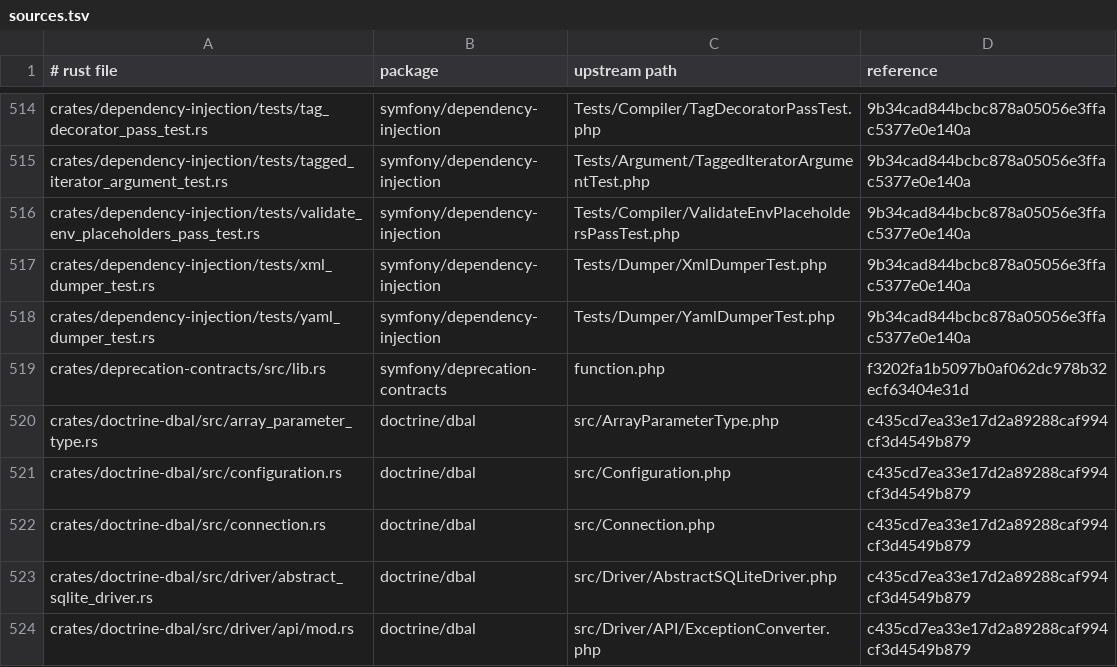
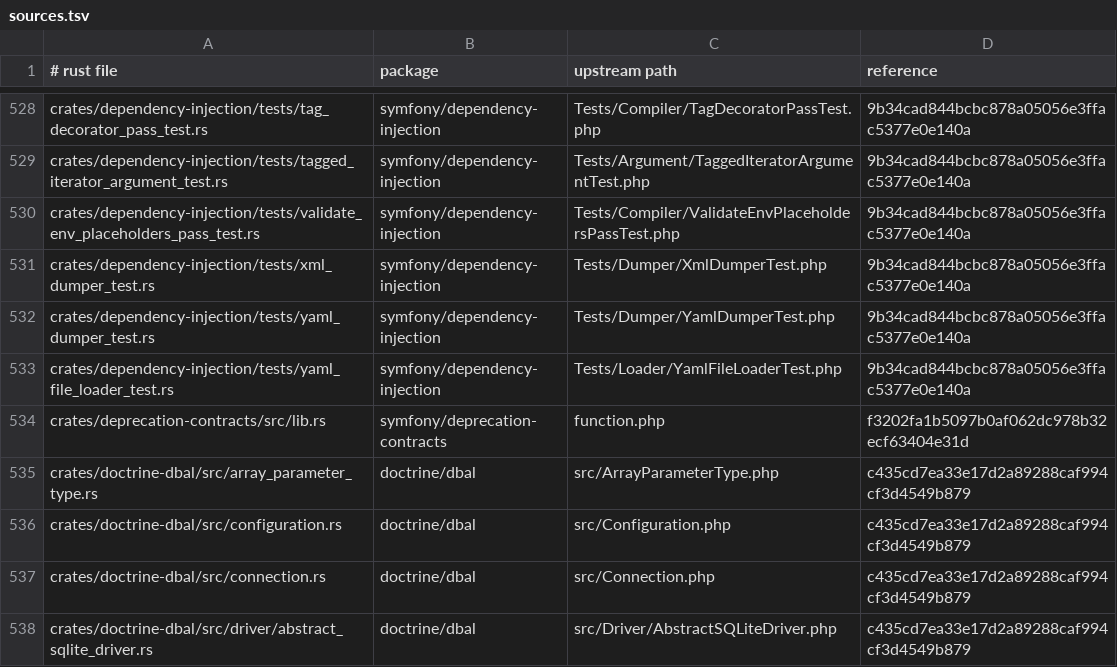
Before and after one commit to D-Nations/symfony-rs, a TSV file: parity/sources.tsv, drawn as a sheet; only a part is shown, gaps mark what is left out; the shorter side is filled out with more unchanged rows; the diff covers the shown part only; the diff names each change by its address in the sheet, - before the commit and + after, or states it on an @@ line.

```diff
--- a/parity/sources.tsv
+++ b/parity/sources.tsv
+row 533: crates/dependency-injection/tests/yaml_file_loader_test.rs | symfony/dependency-injection | Tests/Loader/YamlFileLoaderTest.php | 9b34cad844bcbc878a05056e3ffac5377e0e140a
```
Also changed, not shown: 14 added rows elsewhere in this file, parity/classes/symfony/dependency-injection.tsv, 3 other files.
